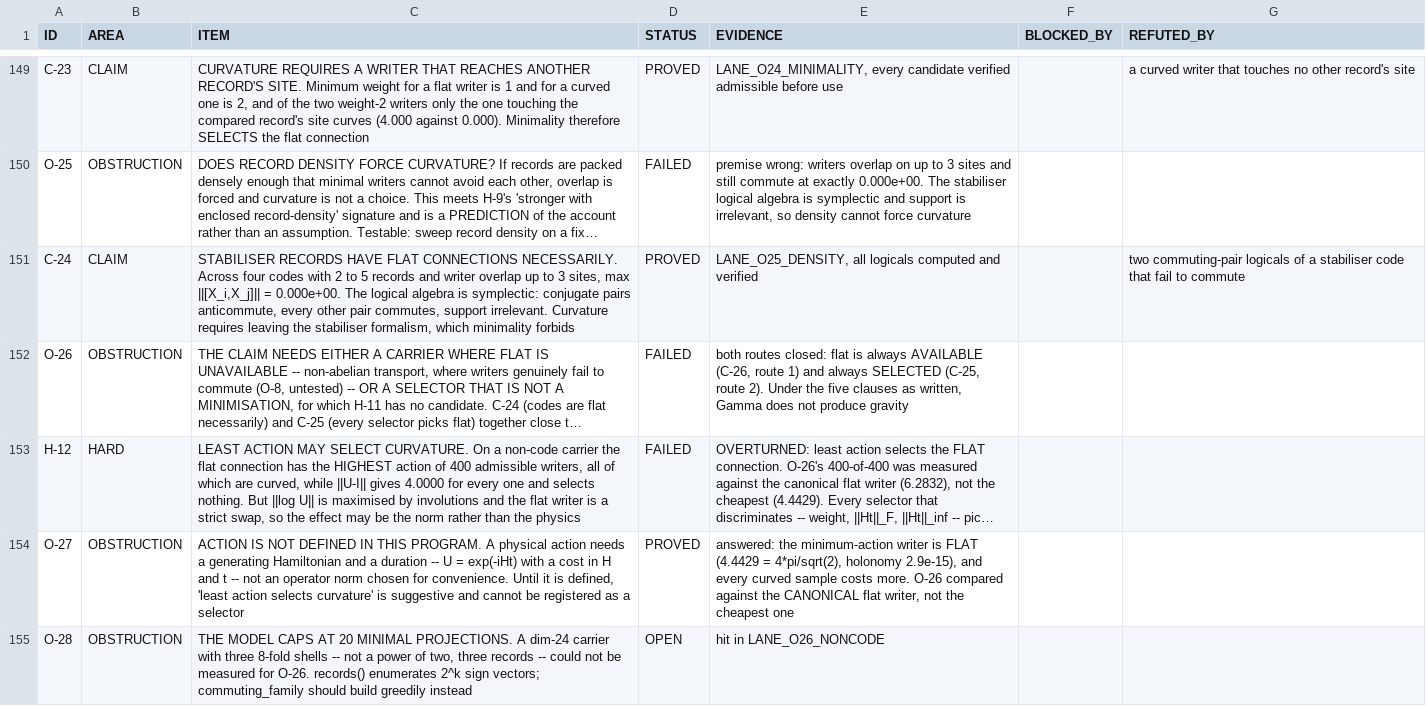
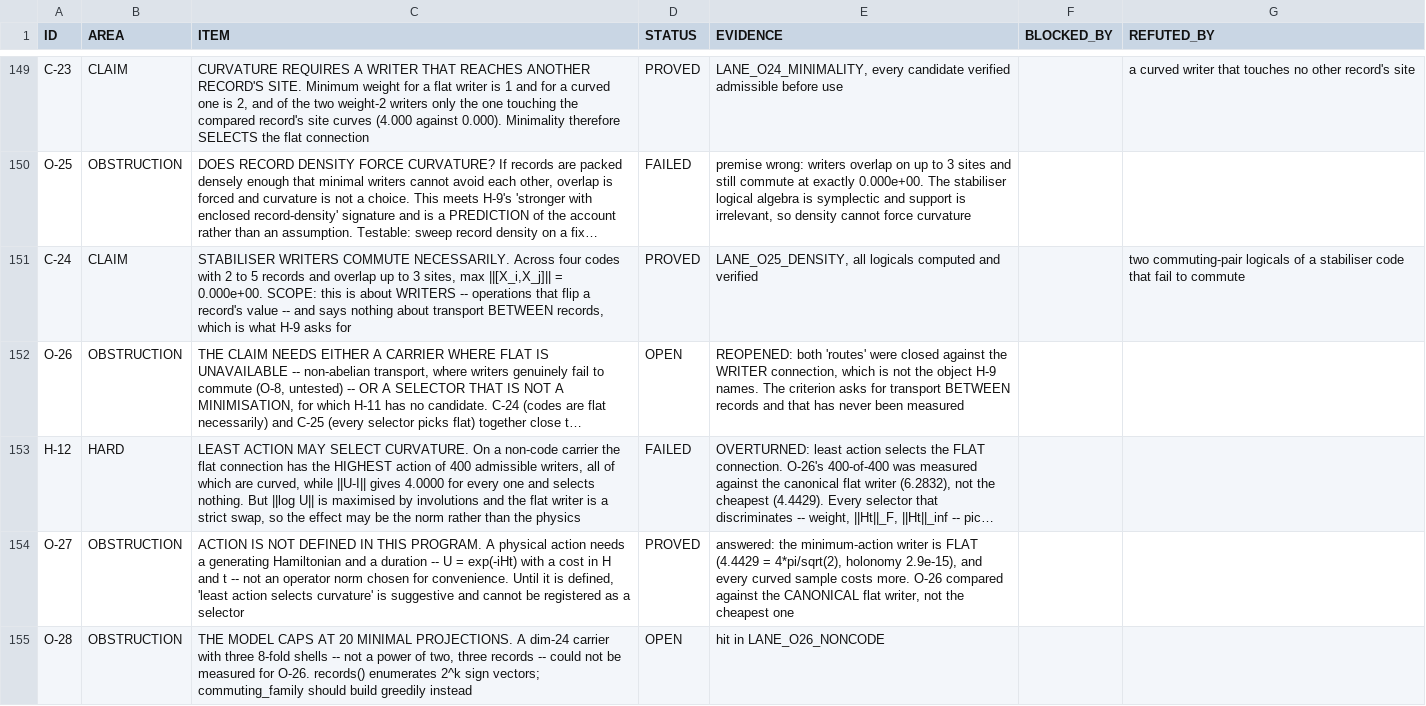
Before and after one commit to gravacle/where-atoms-come-from, a TSV file: ledger/status_ledger.tsv, drawn as a sheet; only a part is shown, gaps mark what is left out; long unchanged cells end in …; the diff covers the shown part only; the diff names each change by its address in the sheet, - before the commit and + after, or states it on an @@ line.

```diff
--- a/ledger/status_ledger.tsv
+++ b/ledger/status_ledger.tsv
-C151 (ITEM): STABILISER RECORDS HAVE FLAT CONNECTIONS NECESSARILY. Across four codes with 2 to 5 records and writer overlap up to 3 sites, max ||[X_i,X_j]|| = 0.000e+00. The logical algebra is symplectic: conjugate pairs anticommute, every other pair commutes, support irrelevant. Curvature requires leaving the stabiliser formalism, which minimality forbids
+C151 (ITEM): STABILISER WRITERS COMMUTE NECESSARILY. Across four codes with 2 to 5 records and overlap up to 3 sites, max ||[X_i,X_j]|| = 0.000e+00. SCOPE: this is about WRITERS -- operations that flip a record's value -- and says nothing about transport BETWEEN records, which is what H-9 asks for
-D152 (STATUS): FAILED
+D152 (STATUS): OPEN
-E152 (EVIDENCE): both routes closed: flat is always AVAILABLE (C-26, route 1) and always SELECTED (C-25, route 2). Under the five clauses as written, Gamma does not produce gravity
+E152 (EVIDENCE): REOPENED: both 'routes' were closed against the WRITER connection, which is not the object H-9 names. The criterion asks for transport BETWEEN records and that has never been measured
```
Also changed, not shown: 2 added rows and 3 edited cells elsewhere in this file, 7 other files.
